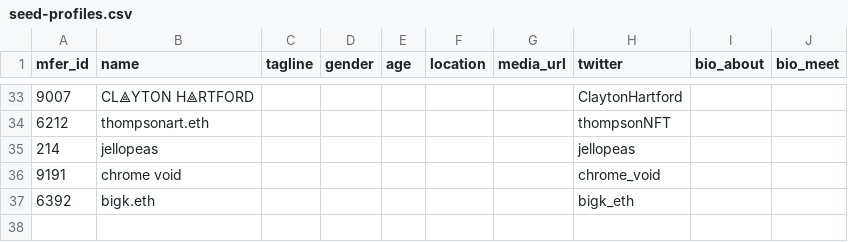
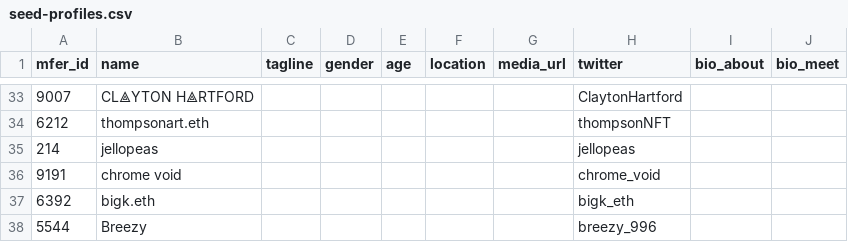
Before and after one commit to zhougsoft/mferspace, a CSV file: db/scripts/utils/seed-profiles.csv, drawn as a sheet; only a part is shown, gaps mark what is left out; the diff names each change by its address in the sheet, - before the commit and + after, or states it on an @@ line.

```diff
--- a/db/scripts/utils/seed-profiles.csv
+++ b/db/scripts/utils/seed-profiles.csv
+row 38: 5544 | Breezy |  |  |  |  |  | breezy_996
```
Also changed, not shown: 1 other file.
